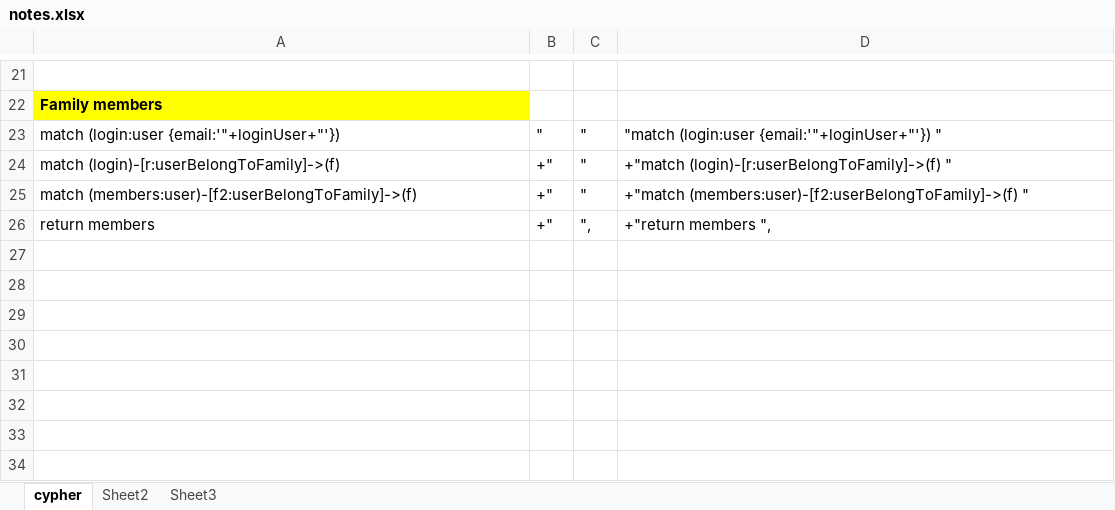
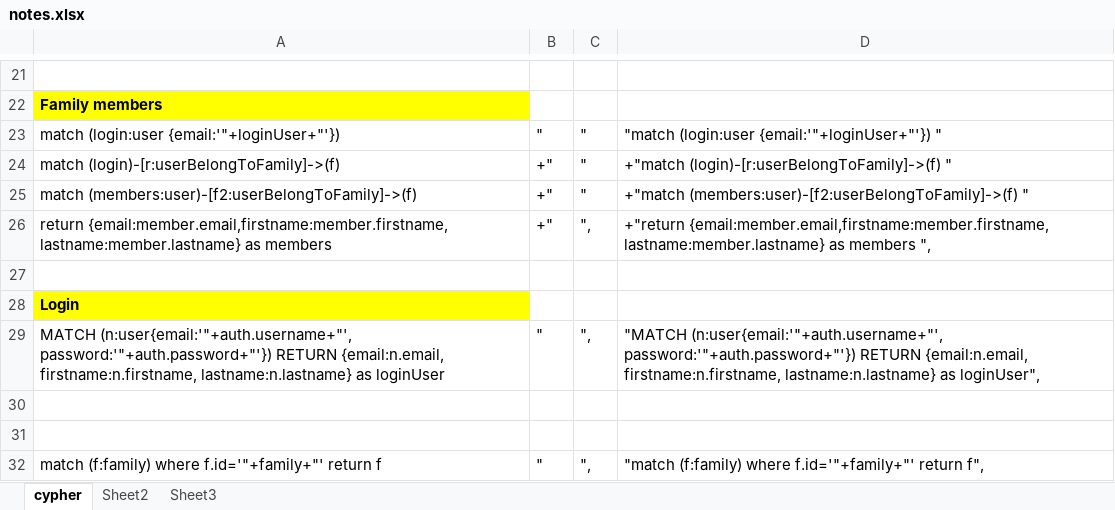
Before and after one commit to sean-liu-au/d-life, an Excel workbook: Document/notes.xlsx, sheet cypher, drawn as a sheet; only a part is shown, gaps mark what is left out; values as stored, in another font and other column widths than the file's, no borders; the diff names each change by its address in the sheet, - before the commit and + after, or states it on an @@ line.

```diff
--- a/Document/notes.xlsx (sheet cypher)
+++ b/Document/notes.xlsx (sheet cypher)
-A26: return members
+A26: return {email:member.email,firstname:member.firstname, lastname:member.lastname} as members
-D26: +"return members ",
+D26: +"return {email:member.email,firstname:member.firstname, lastname:member.lastname} as members ",
+row 27: (empty)
+row 28: Login
+row 29: MATCH (n:user{email:'"+auth.username+"', password:'"+auth.password+"'}) RETURN {email:n.email, firstname:n.firstname, lastname:n.lastname} as loginUser | " | ", | "MATCH (n:user{email:'"+auth.username+"', password:'"+auth.password+"'}) RETURN {email:n.email, firstname:n.firstname, lastname:n.lastname} as loginUser",
+row 30: (empty)
+row 31: (empty)
+row 32: match (f:family) where f.id='"+family+"' return f | " | ", | "match (f:family) where f.id='"+family+"' return f",
```
Also changed, not shown: 10 other files.
